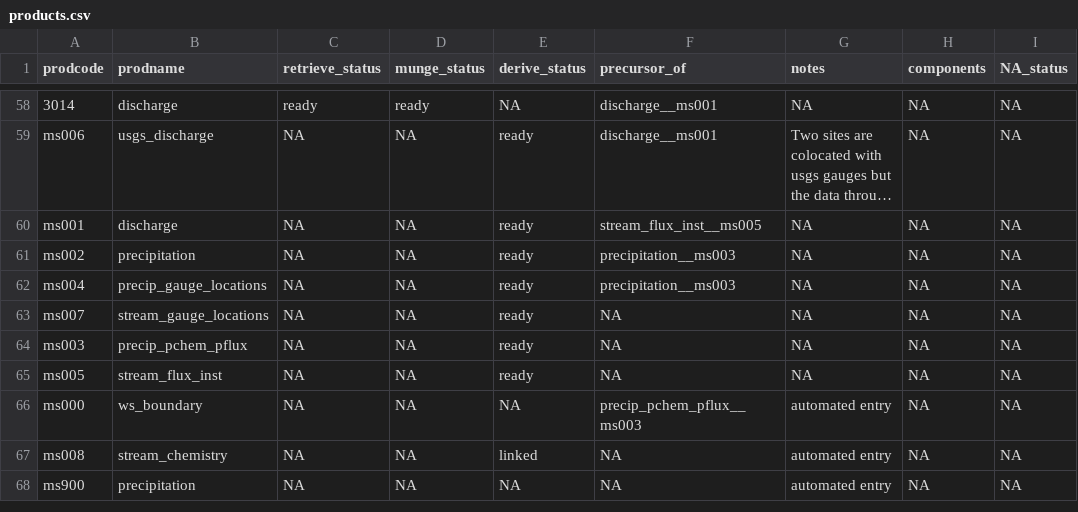
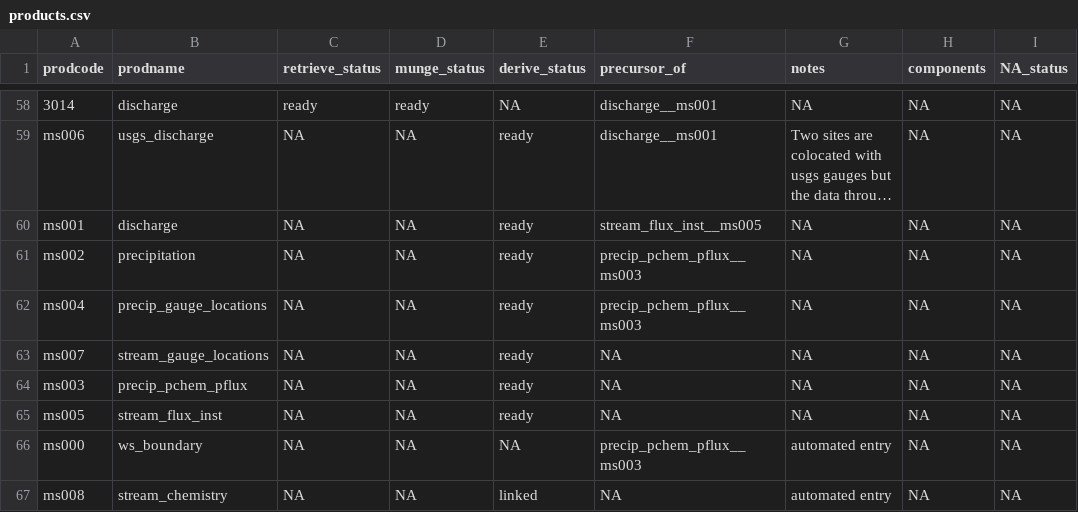
Before and after one commit to MacroSHEDS/data_processing, a CSV file: src/lter/santa_barbara/products.csv, drawn as a sheet; only a part is shown, gaps mark what is left out; the shorter side is filled out with more unchanged rows; long unchanged cells end in …; the diff names each change by its address in the sheet, - before the commit and + after, or states it on an @@ line.

```diff
--- a/src/lter/santa_barbara/products.csv
+++ b/src/lter/santa_barbara/products.csv
-F61:F62 (precursor_of): precipitation__ms003
+F61:F62 (precursor_of): precip_pchem_pflux__ms003
```
Also changed, not shown: src/czo/boulder/products.csv, src/lter/niwot/products.csv, 4 other files.
